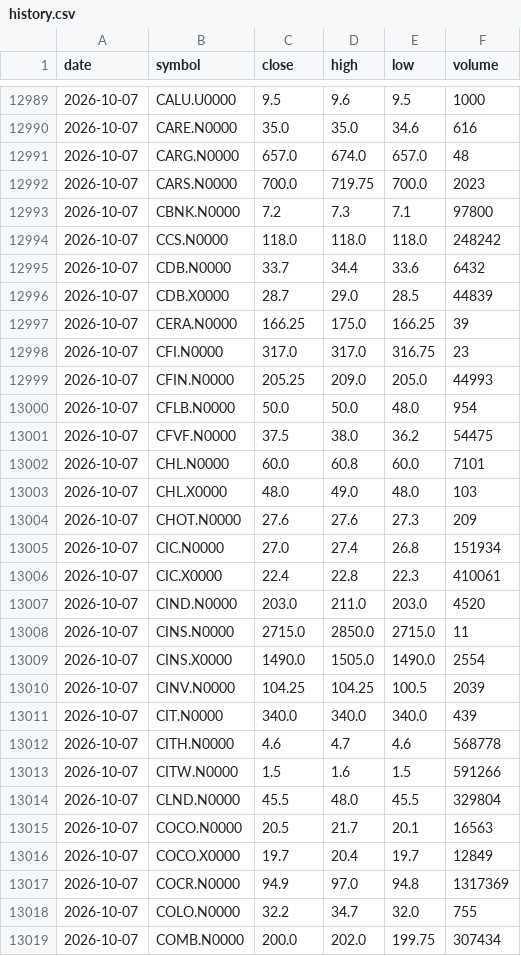
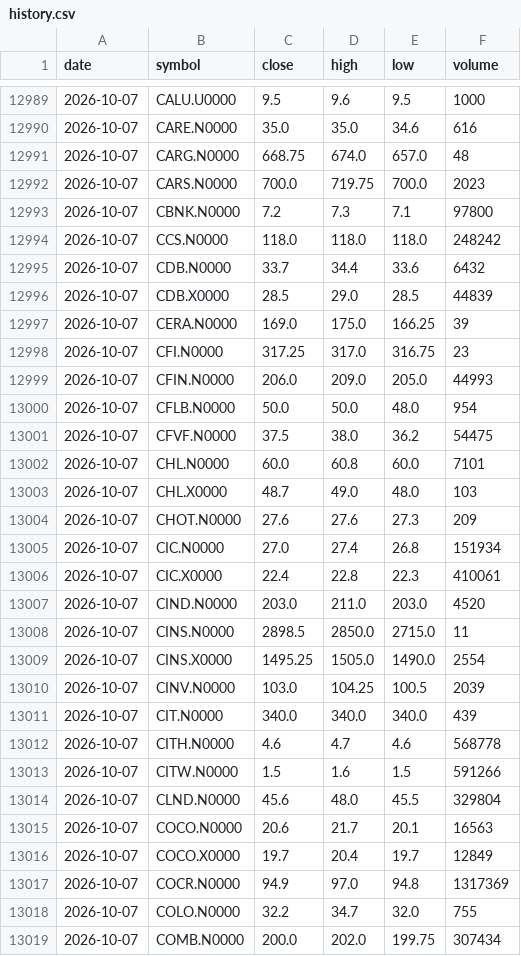
Before and after one commit to NavodCaldera/cse-price-alert, a CSV file: data/history.csv, drawn as a sheet; only a part is shown, gaps mark what is left out; the diff covers the shown part only.

```diff
--- a/data/history.csv
+++ b/data/history.csv
@@ -12990,3 +12990,3 @@ date,symbol,close,high,low,volume
 2026-10-07,CARE.N0000,35.0,35.0,34.6,616
-2026-10-07,CARG.N0000,657.0,674.0,657.0,48
+2026-10-07,CARG.N0000,668.75,674.0,657.0,48
 2026-10-07,CARS.N0000,700.0,719.75,700.0,2023
@@ -12995,6 +12995,6 @@ date,symbol,close,high,low,volume
 2026-10-07,CDB.N0000,33.7,34.4,33.6,6432
-2026-10-07,CDB.X0000,28.7,29.0,28.5,44839
-2026-10-07,CERA.N0000,166.25,175.0,166.25,39
-2026-10-07,CFI.N0000,317.0,317.0,316.75,23
-2026-10-07,CFIN.N0000,205.25,209.0,205.0,44993
+2026-10-07,CDB.X0000,28.5,29.0,28.5,44839
+2026-10-07,CERA.N0000,169.0,175.0,166.25,39
+2026-10-07,CFI.N0000,317.25,317.0,316.75,23
+2026-10-07,CFIN.N0000,206.0,209.0,205.0,44993
 2026-10-07,CFLB.N0000,50.0,50.0,48.0,954
@@ -13002,3 +13002,3 @@ date,symbol,close,high,low,volume
 2026-10-07,CHL.N0000,60.0,60.8,60.0,7101
-2026-10-07,CHL.X0000,48.0,49.0,48.0,103
+2026-10-07,CHL.X0000,48.7,49.0,48.0,103
 2026-10-07,CHOT.N0000,27.6,27.6,27.3,209
@@ -13007,5 +13007,5 @@ date,symbol,close,high,low,volume
 2026-10-07,CIND.N0000,203.0,211.0,203.0,4520
-2026-10-07,CINS.N0000,2715.0,2850.0,2715.0,11
-2026-10-07,CINS.X0000,1490.0,1505.0,1490.0,2554
-2026-10-07,CINV.N0000,104.25,104.25,100.5,2039
+2026-10-07,CINS.N0000,2898.5,2850.0,2715.0,11
+2026-10-07,CINS.X0000,1495.25,1505.0,1490.0,2554
+2026-10-07,CINV.N0000,103.0,104.25,100.5,2039
 2026-10-07,CIT.N0000,340.0,340.0,340.0,439
@@ -13013,4 +13013,4 @@ date,symbol,close,high,low,volume
 2026-10-07,CITW.N0000,1.5,1.6,1.5,591266
-2026-10-07,CLND.N0000,45.5,48.0,45.5,329804
-2026-10-07,COCO.N0000,20.5,21.7,20.1,16563
+2026-10-07,CLND.N0000,45.6,48.0,45.5,329804
+2026-10-07,COCO.N0000,20.6,21.7,20.1,16563
 2026-10-07,COCO.X0000,19.7,20.4,19.7,12849
```
Also changed, not shown: 162 edited cells elsewhere in this file, 2 other files.
